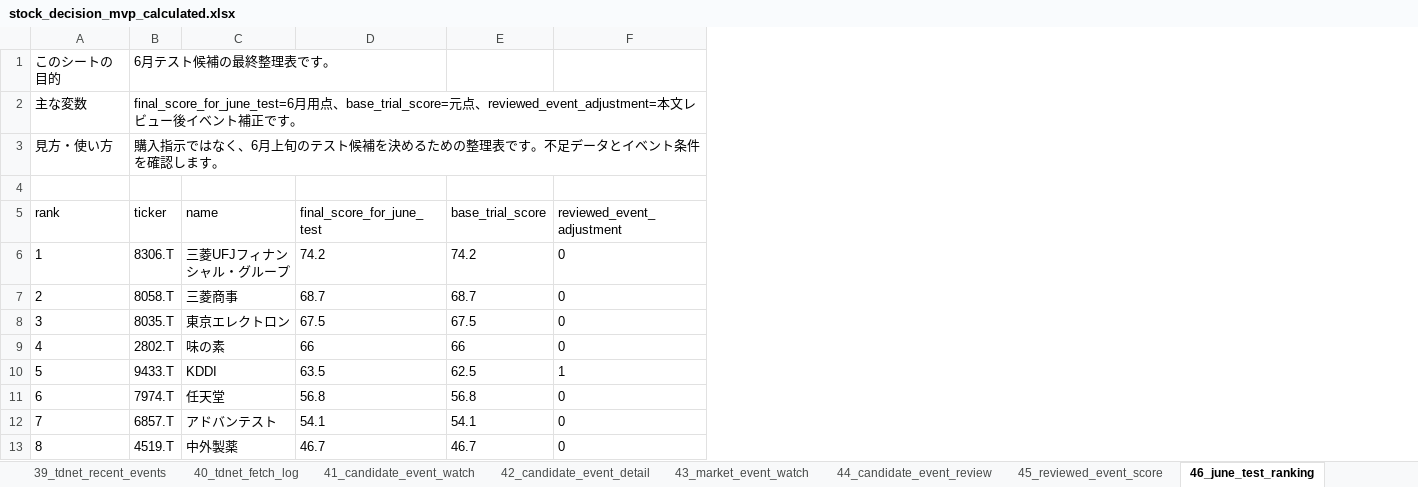
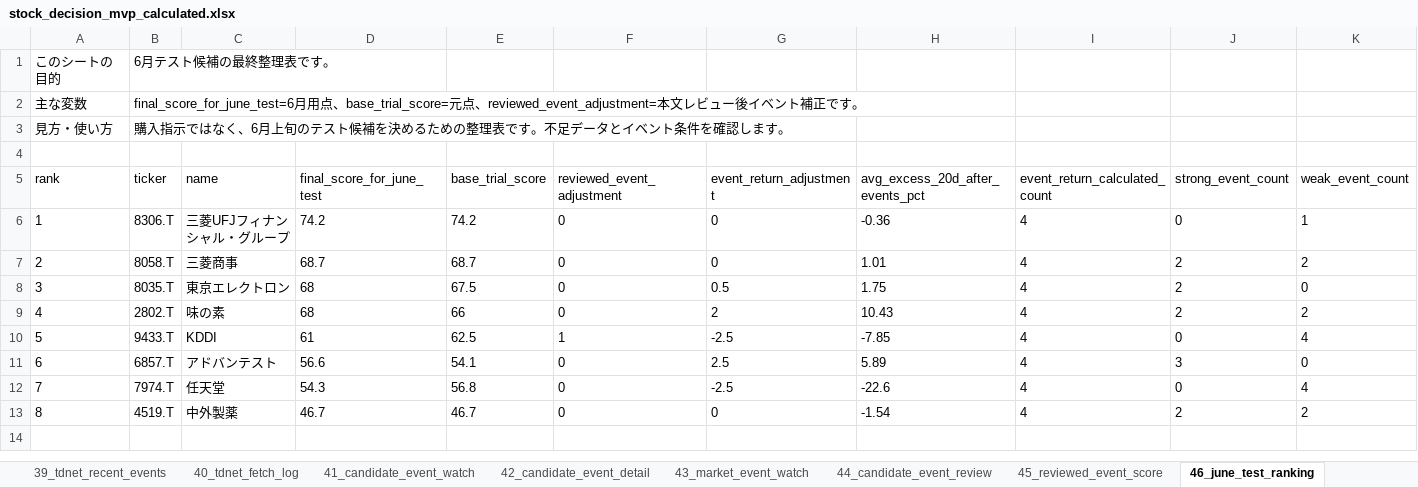
Before and after one commit to ob198-cpu/kabu, an Excel workbook: stock_decision_mvp_calculated.xlsx, sheet 46_june_test_ranking, drawn as a sheet; only a part is shown; values as stored, in another font and other column widths than the file's, no borders; removed rows and columns are numbered as before the commit, all else as after; rows hold the shown columns only; the diff names each change by its address in the sheet, - before the commit and + after, or states it on an @@ line.

Commit message:
Add event reaction adjustment ranking

```diff
--- a/stock_decision_mvp_calculated.xlsx (sheet 46_june_test_ranking)
+++ b/stock_decision_mvp_calculated.xlsx (sheet 46_june_test_ranking)
+column G (event_return_adjustment), rows 6-11: 0 | 0 | 0.5 | 2 | -2.5 | 2.5; row 13: 0
+column H (avg_excess_20d_after_events_pct), rows 6-11: -0.36 | 1.01 | 1.75 | 10.43 | -7.85 | 5.89; row 13: -1.54
+column I (event_return_calculated_count), rows 6-11: all 4; row 13: 4
+column J (strong_event_count), rows 6-11: 0 | 2 | 2 | 2 | 0 | 3; row 13: 2
+column K (weak_event_count), rows 6-11: 1 | 2 | 0 | 2 | 4 | 0; row 13: 2
-D8 (final_score_for_june_test): 67.5
+D8 (final_score_for_june_test): 68
-D9 (final_score_for_june_test): 66
+D9 (final_score_for_june_test): 68
-D10 (final_score_for_june_test): 63.5
+D10 (final_score_for_june_test): 61
-row 11: 6 | 7974.T | 任天堂 | 56.8 | 56.8 | 0
@@ column A (rank) renumbered in row 11 @@
-D11 (final_score_for_june_test): 54.1
+D11 (final_score_for_june_test): 56.6
+row 12: 7 | 7974.T | 任天堂 | 54.3 | 56.8 | 0 | -2.5 | -22.6 | 4 | 0 | 4
```
Also changed, not shown: sheet 14_score_history, sheet 03_raw_macro_latest, sheet 09_errors, sheet 02_raw_prices_latest, sheet 04_fundamentals, sheet 07_scores, 11 more sheets, 5 other files.
